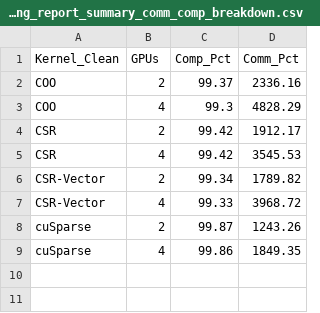
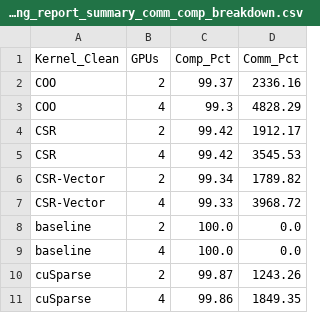
Before and after one commit to Michael-Bernasconi/Sparse-Matrix-Vector-Multiplication, a CSV file: results/tables/strong_report_summary_comm_comp_breakdown.csv, drawn as a sheet.

```diff
--- a/results/tables/strong_report_summary_comm_comp_breakdown.csv
+++ b/results/tables/strong_report_summary_comm_comp_breakdown.csv
@@ -7,2 +7,4 @@ CSR-Vector,2,99.34,1789.82
 CSR-Vector,4,99.33,3968.72
+baseline,2,100.0,0.0
+baseline,4,100.0,0.0
 cuSparse,2,99.87,1243.26
```
Also changed, not shown: 7 other files.
